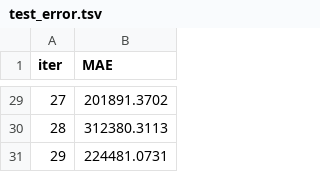
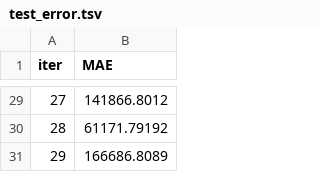
Before and after one commit to kulikofff/Data-Analytics-2023-V2, a TSV file: Catboost DA 2024/catboost_info/test_error.tsv, drawn as a sheet; only a part is shown, gaps mark what is left out; the diff covers the shown part only.

```diff
--- a/Catboost DA 2024/catboost_info/test_error.tsv
+++ b/Catboost DA 2024/catboost_info/test_error.tsv
@@ -29,3 +29,3 @@ iter	MAE
-27	201891.3702
-28	312380.3113
-29	224481.0731
+27	141866.8012
+28	61171.79192
+29	166686.8089
```
Also changed, not shown: 27 edited cells elsewhere in this file, Catboost DA 2024/catboost_info/learn_error.tsv, Catboost DA 2024/catboost_info/time_left.tsv, 6 other files.
